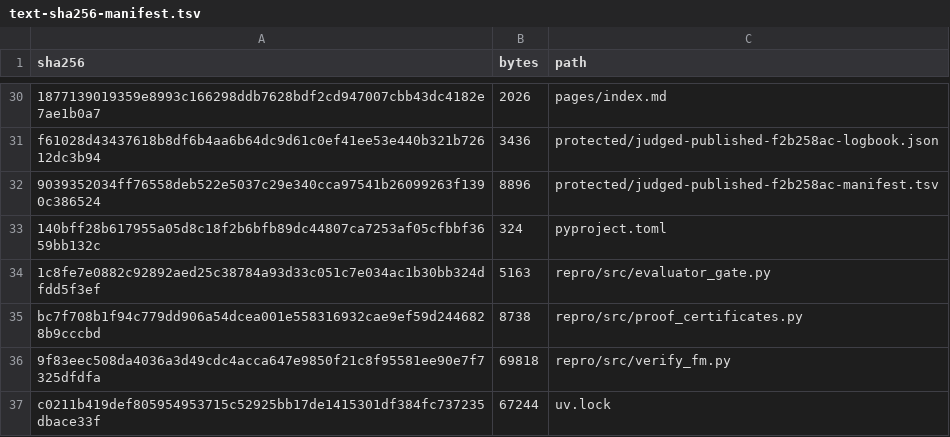
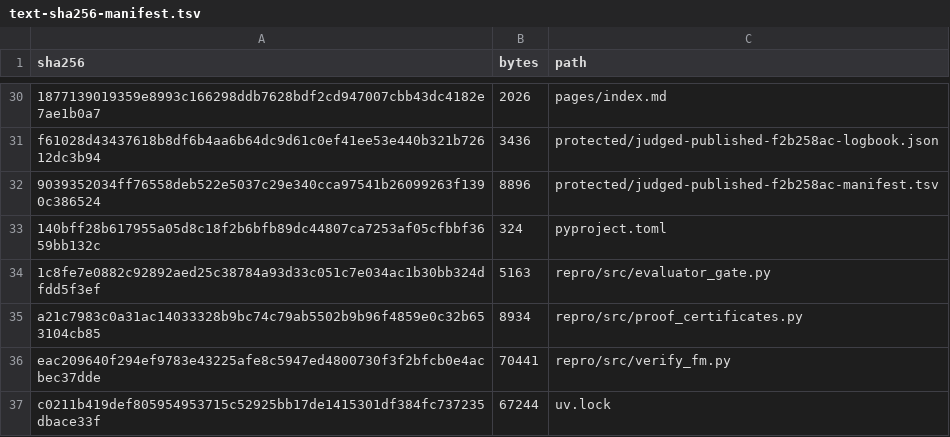
Before and after one commit to MachineLearning-Nerd/icml26-repro-zl3akehFBq-flow-matching, a TSV file: hf_space_candidate/release/text-sha256-manifest.tsv, drawn as a sheet; only a part is shown, gaps mark what is left out.

Commit message:
Validate verifier in downloaded Space layout

```diff
--- a/hf_space_candidate/release/text-sha256-manifest.tsv
+++ b/hf_space_candidate/release/text-sha256-manifest.tsv
@@ -34,4 +34,4 @@ f61028d43437618b8df6b4aa6b64dc9d61c0ef41ee53e440b321b72612dc3b94	3436	protected/
 1c8fe7e0882c92892aed25c38784a93d33c051c7e034ac1b30bb324dfdd5f3ef	5163	repro/src/evaluator_gate.py
-bc7f708b1f94c779dd906a54dcea001e558316932cae9ef59d2446828b9cccbd	8738	repro/src/proof_certificates.py
-9f83eec508da4036a3d49cdc4acca647e9850f21c8f95581ee90e7f7325dfdfa	69818	repro/src/verify_fm.py
+a21c7983c0a31ac14033328b9bc74c79ab5502b9b96f4859e0c32b653104cb85	8934	repro/src/proof_certificates.py
+eac209640f294ef9783e43225afe8c5947ed4800730f3f2bfcb0e4acbec37dde	70441	repro/src/verify_fm.py
 c0211b419def805954953715c52925bb17de1415301df384fc737235dbace33f	67244	uv.lock
```
Also changed, not shown: 5 other files.
